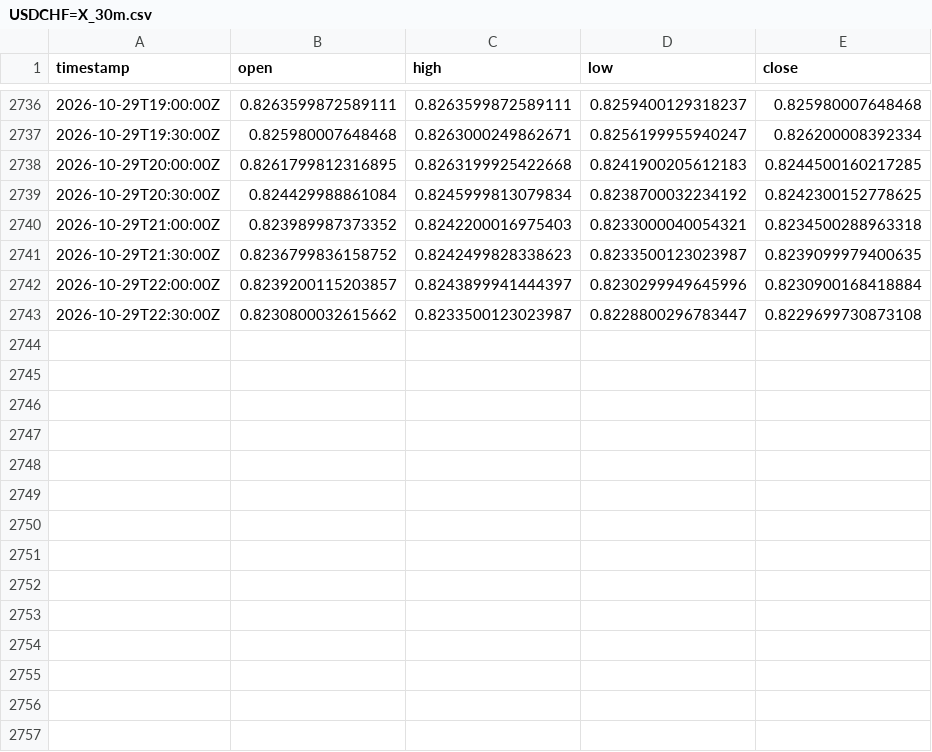
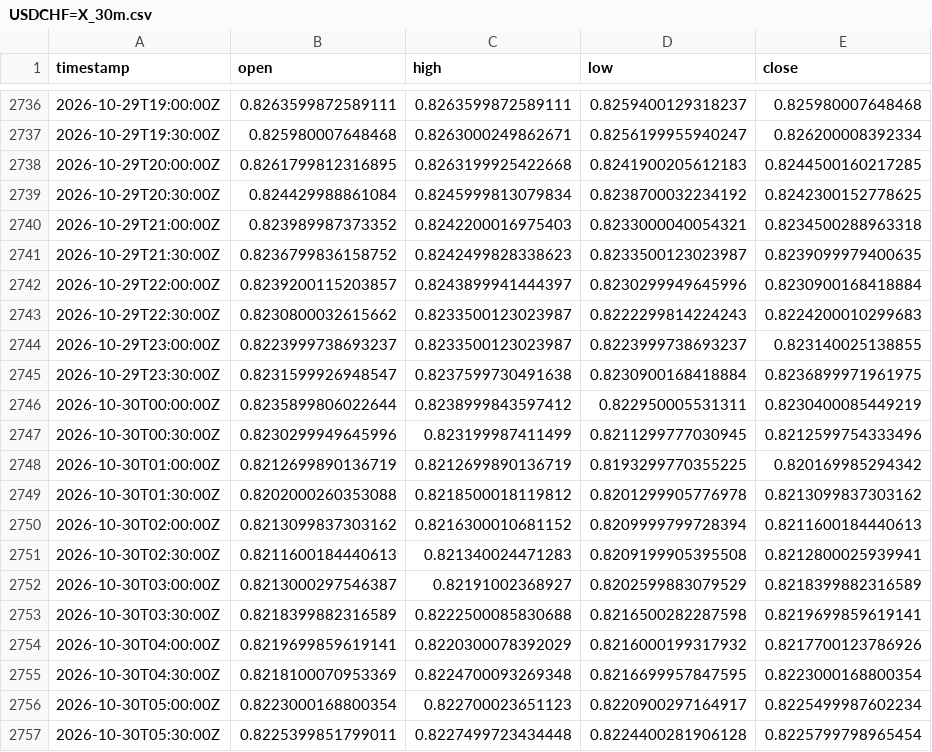
Before and after one commit to robelabraham1219-cmyk/institutional-trading-dashboard, a CSV file: data/USDCHF=X_30m.csv, drawn as a sheet; only a part is shown, gaps mark what is left out.

```diff
--- a/data/USDCHF=X_30m.csv
+++ b/data/USDCHF=X_30m.csv
@@ -2742,2 +2742,16 @@ timestamp,open,high,low,close
 2026-10-29T22:00:00Z,0.8239200115203857,0.8243899941444397,0.8230299949645996,0.8230900168418884
-2026-10-29T22:30:00Z,0.8230800032615662,0.8233500123023987,0.8228800296783447,0.8229699730873108
+2026-10-29T22:30:00Z,0.8230800032615662,0.8233500123023987,0.8222299814224243,0.8224200010299683
+2026-10-29T23:00:00Z,0.8223999738693237,0.8233500123023987,0.8223999738693237,0.823140025138855
+2026-10-29T23:30:00Z,0.8231599926948547,0.8237599730491638,0.8230900168418884,0.8236899971961975
+2026-10-30T00:00:00Z,0.8235899806022644,0.8238999843597412,0.822950005531311,0.8230400085449219
+2026-10-30T00:30:00Z,0.8230299949645996,0.823199987411499,0.8211299777030945,0.8212599754333496
+2026-10-30T01:00:00Z,0.8212699890136719,0.8212699890136719,0.8193299770355225,0.820169985294342
+2026-10-30T01:30:00Z,0.8202000260353088,0.8218500018119812,0.8201299905776978,0.8213099837303162
+2026-10-30T02:00:00Z,0.8213099837303162,0.8216300010681152,0.8209999799728394,0.8211600184440613
+2026-10-30T02:30:00Z,0.8211600184440613,0.821340024471283,0.8209199905395508,0.8212800025939941
+2026-10-30T03:00:00Z,0.8213000297546387,0.82191002368927,0.8202599883079529,0.8218399882316589
+2026-10-30T03:30:00Z,0.8218399882316589,0.8222500085830688,0.8216500282287598,0.8219699859619141
+2026-10-30T04:00:00Z,0.8219699859619141,0.8220300078392029,0.8216000199317932,0.8217700123786926
+2026-10-30T04:30:00Z,0.8218100070953369,0.8224700093269348,0.8216699957847595,0.8223000168800354
+2026-10-30T05:00:00Z,0.8223000168800354,0.822700023651123,0.8220900297164917,0.8225499987602234
+2026-10-30T05:30:00Z,0.8225399851799011,0.8227499723434448,0.8224400281906128,0.8225799798965454
```
Also changed, not shown: data/EURUSD=X_30m.csv, data/GBPUSD=X_30m.csv, 11 other files.
